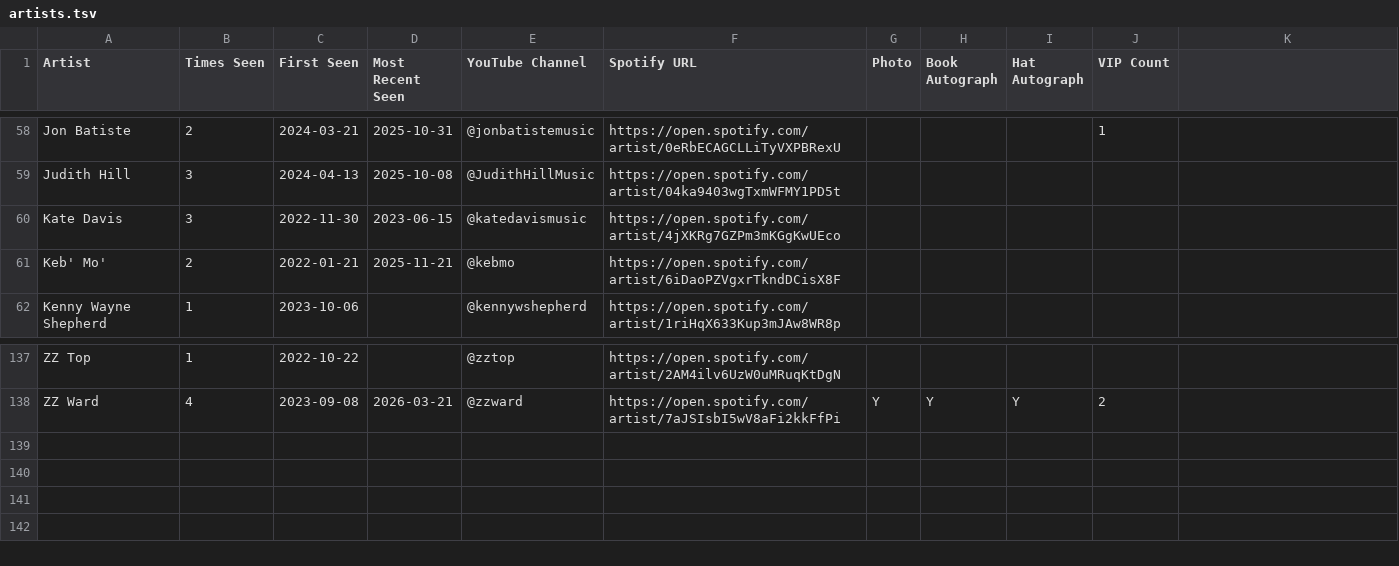
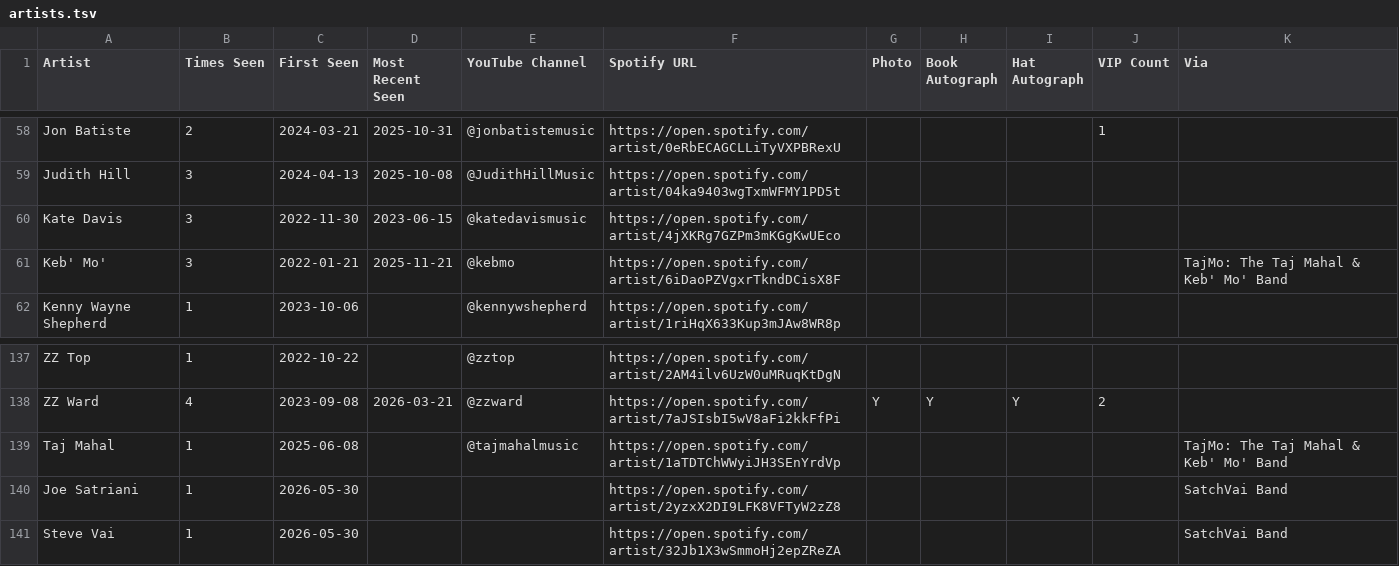
Before and after one commit to dan2bit/live-shows, a TSV file: data/artists.tsv, drawn as a sheet; only a part is shown, gaps mark what is left out; the diff names each change by its address in the sheet, - before the commit and + after, or states it on an @@ line.

Commit message:
data: add Via column to artists.tsv; seed component-bill rows (#103)
Adds Via column recording the bill name a sighting was derived from,
when an artist's appearance came via a co-headliner/supergroup bill
rather than their own headline show.

- Keb' Mo': Times Seen 2 -> 3 (was missing the 2025-06-08 TajMo show)
- New row: Taj Mahal (Times Seen 1, First Seen 2025-06-08, via TajMo)
- New row: Joe Satriani (Times Seen 1, First Seen 2026-05-30, via SatchVai Band)
- New row: Steve Vai (Times Seen 1, First Seen 2026-05-30, via SatchVai Band)

Normalized all existing rows to a consistent 11-column shape (some had
a pre-existing stray trailing tab beyond the 10-column header; Via now
lands in the same position for every row).

Band members and sit-ins (Laura Chavez, Scot Sutherland, etc.) are not
seeded here -- they stay in seen_with.tsv per the resolved model. Per
DATA_WRITE_PROTOCOLS.md, promotion into artists.tsv happens
conversationally if/when they later headline independently.

```diff
--- a/data/artists.tsv
+++ b/data/artists.tsv
-K1: (empty)
+K1: Via
-B61 (Times Seen): 2
+B61 (Times Seen): 3
-K61 (Via): (empty)
+K61 (Via): TajMo: The Taj Mahal & Keb' Mo' Band
+row 139: Taj Mahal | 1 | 2025-06-08 |  | @tajmahalmusic | https://open.spotify.com/artist/1aTDTChWWyiJH3SEnYrdVp |  |  |  |  | TajMo: The Taj Mahal & Keb' Mo' Band
+row 140: Joe Satriani | 1 | 2026-05-30 |  |  | https://open.spotify.com/artist/2yzxX2DI9LFK8VFTyW2zZ8 |  |  |  |  | SatchVai Band
+row 141: Steve Vai | 1 | 2026-05-30 |  |  | https://open.spotify.com/artist/32Jb1X3wSmmoHj2epZReZA |  |  |  |  | SatchVai Band
```
